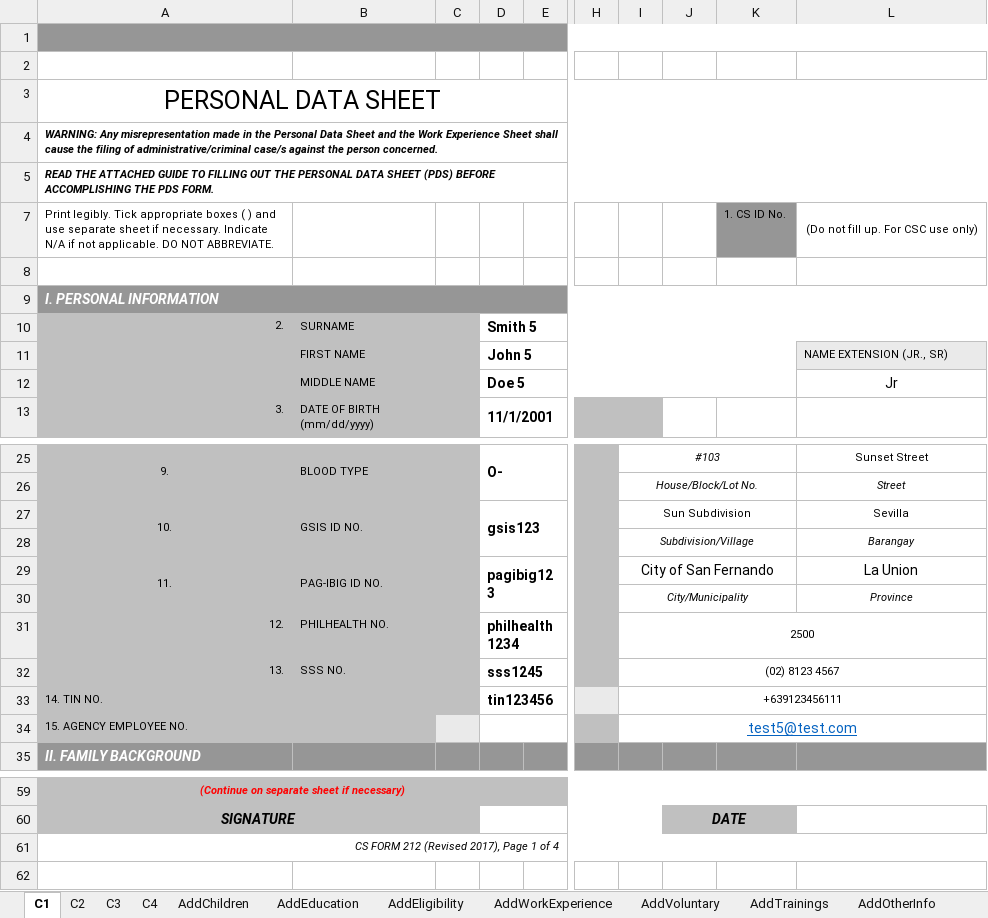
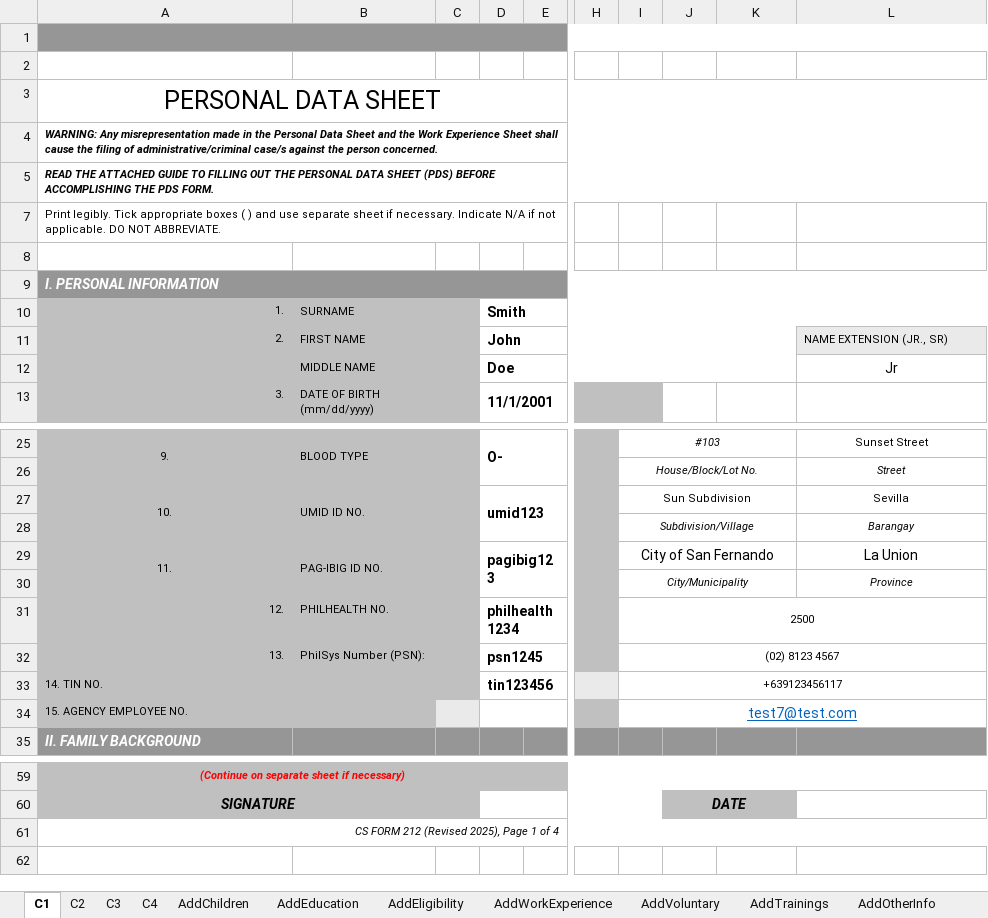
Before and after one commit to johnernest11/one-hr-spa, an Excel workbook: public/mock/CSC-FORM-212-Template.xlsx, sheet C1, drawn as a sheet; only a part is shown, gaps mark what is left out; values as stored, in another font and other column widths than the file's, no borders; charts and pictures not drawn; the diff names each change by its address in the sheet, - before the commit and + after, or states it on an @@ line.

```diff
--- a/public/mock/CSC-FORM-212-Template.xlsx (sheet C1)
+++ b/public/mock/CSC-FORM-212-Template.xlsx (sheet C1)
-K7: 1. CS ID No.
+K7: (empty)
-K7 fill: #969696
+K7 fill: none
-L7: (Do not fill up. For CSC use only)
+L7: (empty)
-A10: 2.
+A10: 1.
-D10: Smith 5
+D10: Smith
-A11: (empty)
+A11: 2.
-D11: John 5
+D11: John
-D12: Doe 5
+D12: Doe
-B27: GSIS ID NO.
+B27: UMID ID NO.
-D27: gsis123
+D27: umid123
-B32: SSS NO.
+B32: PhilSys Number (PSN):
-D32: sss1245
+D32: psn1245
-I33: +639123456111
+I33: +639123456117
-I34: test5@test.com
+I34: test7@test.com
-A61: CS FORM 212 (Revised 2017), Page 1 of 4
+A61: CS FORM 212 (Revised 2025), Page 1 of 4
```
Also changed, not shown: sheet C2, sheet C3, sheet C4, charts or pictures.
